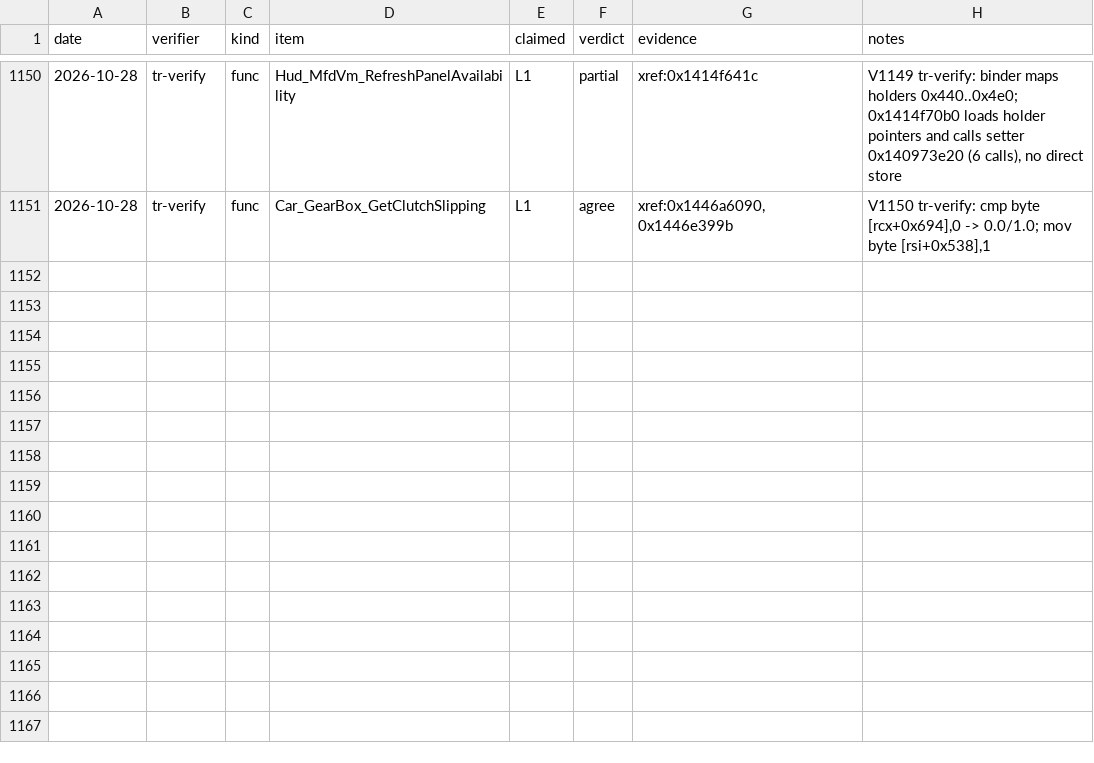
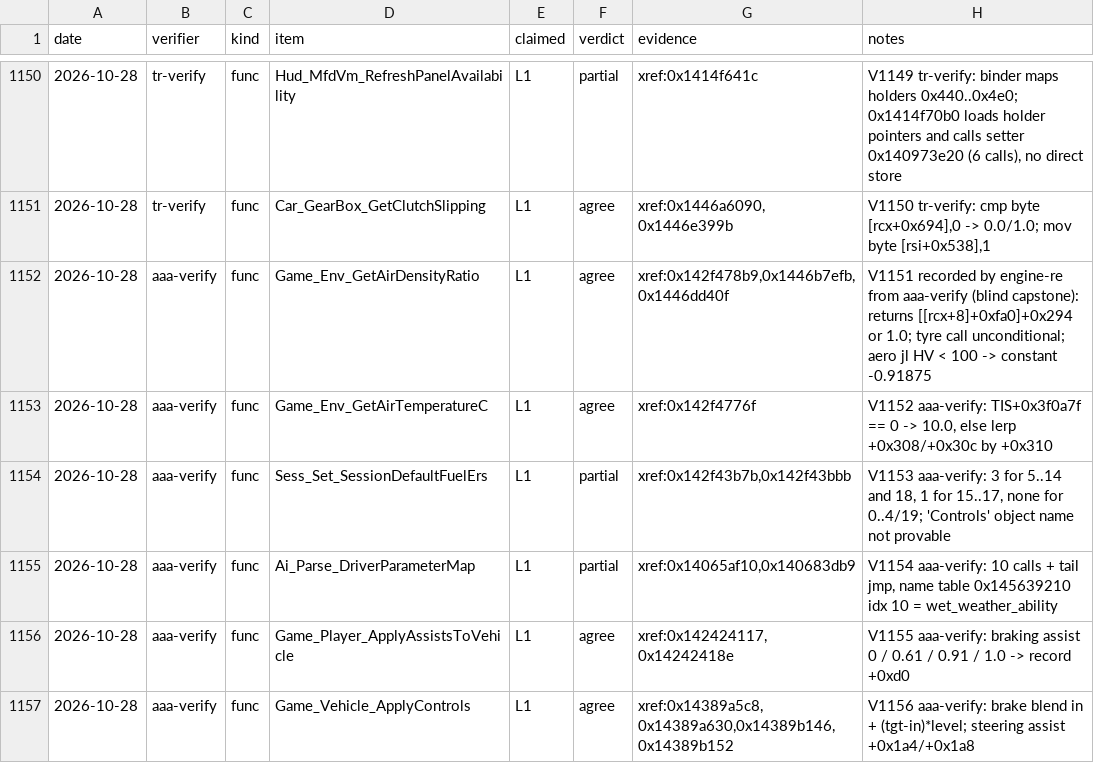
Before and after one commit to vogtmarcel07-cloud/SwoftyLauncher, a TSV file: re/db/verify.tsv, drawn as a sheet; only a part is shown, gaps mark what is left out.

```diff
--- a/re/db/verify.tsv
+++ b/re/db/verify.tsv
@@ -1151 +1151,7 @@ date	verifier	kind	item	claimed	verdict	evidence	notes
 2026-10-28	tr-verify	func	Car_GearBox_GetClutchSlipping	L1	agree	xref:0x1446a6090,0x1446e399b	V1150 tr-verify: cmp byte [rcx+0x694],0 -> 0.0/1.0; mov byte [rsi+0x538],1
+2026-10-28	aaa-verify	func	Game_Env_GetAirDensityRatio	L1	agree	xref:0x142f478b9,0x1446b7efb,0x1446dd40f	V1151 recorded by engine-re from aaa-verify (blind capstone): returns [[rcx+8]+0xfa0]+0x294 or 1.0; tyre call unconditional; aero jl HV < 100 -> constant -0.91875
+2026-10-28	aaa-verify	func	Game_Env_GetAirTemperatureC	L1	agree	xref:0x142f4776f	V1152 aaa-verify: TIS+0x3f0a7f == 0 -> 10.0, else lerp +0x308/+0x30c by +0x310
+2026-10-28	aaa-verify	func	Sess_Set_SessionDefaultFuelErs	L1	partial	xref:0x142f43b7b,0x142f43bbb	V1153 aaa-verify: 3 for 5..14 and 18, 1 for 15..17, none for 0..4/19; 'Controls' object name not provable
+2026-10-28	aaa-verify	func	Ai_Parse_DriverParameterMap	L1	partial	xref:0x14065af10,0x140683db9	V1154 aaa-verify: 10 calls + tail jmp, name table 0x145639210 idx 10 = wet_weather_ability
+2026-10-28	aaa-verify	func	Game_Player_ApplyAssistsToVehicle	L1	agree	xref:0x142424117,0x14242418e	V1155 aaa-verify: braking assist 0 / 0.61 / 0.91 / 1.0 -> record +0xd0
+2026-10-28	aaa-verify	func	Game_Vehicle_ApplyControls	L1	agree	xref:0x14389a5c8,0x14389a630,0x14389b146,0x14389b152	V1156 aaa-verify: brake blend in + (tgt-in)*level; steering assist +0x1a4/+0x1a8
```
Also changed, not shown: 2 other files.
